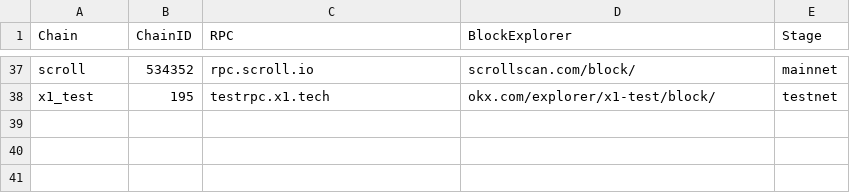
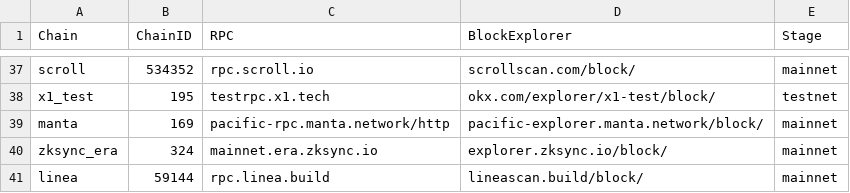
Before and after one commit to DimensionDev/SmartContractProjectConfig, a CSV file: Chains.csv, drawn as a sheet; only a part is shown, gaps mark what is left out.

Commit message:
add manta, zksync_era, linea

```diff
--- a/Chains.csv
+++ b/Chains.csv
@@ -38 +38,4 @@ scroll,534352,rpc.scroll.io,scrollscan.com/block/,mainnet
 x1_test,195,testrpc.x1.tech,okx.com/explorer/x1-test/block/,testnet
+manta,169,pacific-rpc.manta.network/http,pacific-explorer.manta.network/block/,mainnet
+zksync_era,324,mainnet.era.zksync.io,explorer.zksync.io/block/,mainnet
+linea,59144,rpc.linea.build,lineascan.build/block/,mainnet
```
Also changed, not shown: 1 other file.
